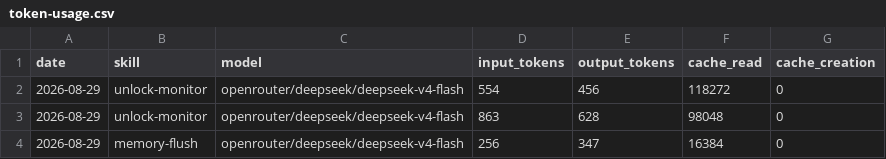
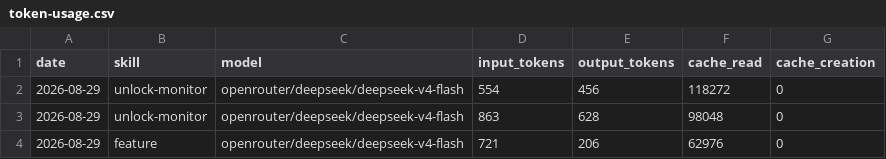
Before and after one commit to MagIcKEarl/aeon, a CSV file: memory/token-usage.csv, drawn as a sheet.

```diff
--- a/memory/token-usage.csv
+++ b/memory/token-usage.csv
@@ -3,2 +3,2 @@ date,skill,model,input_tokens,output_tokens,cache_read,cache_creation
 2026-08-29,unlock-monitor,openrouter/deepseek/deepseek-v4-flash,863,628,98048,0
-2026-08-29,memory-flush,openrouter/deepseek/deepseek-v4-flash,256,347,16384,0
+2026-08-29,feature,openrouter/deepseek/deepseek-v4-flash,721,206,62976,0
```
Also changed, not shown: 3 other files.
